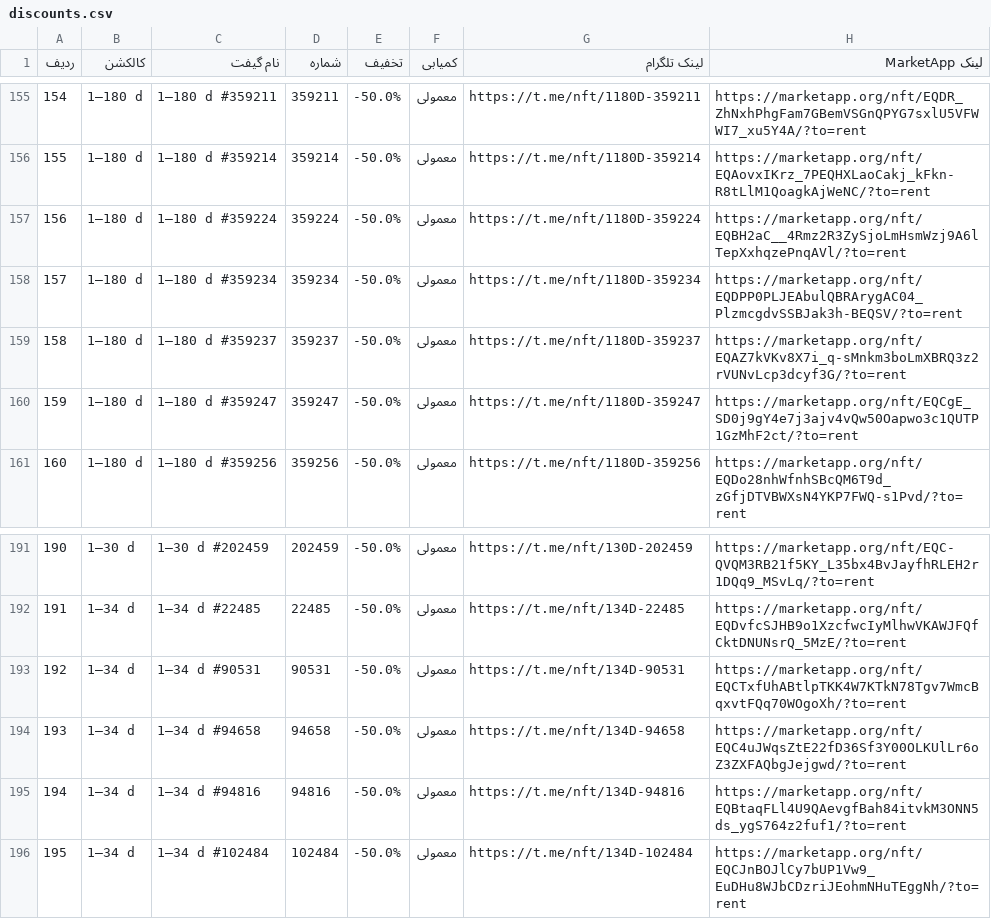
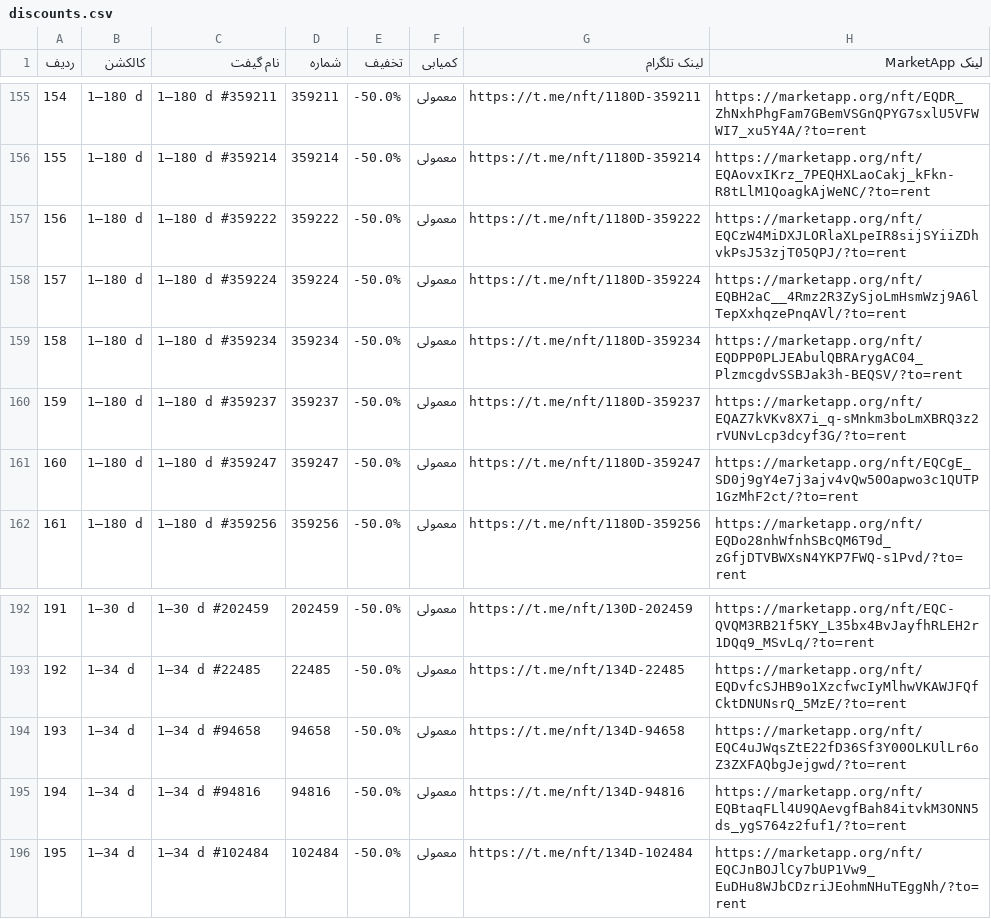
Before and after one commit to Zanjania0/market-deal-bot, a CSV file: discounts.csv, drawn as a sheet; only a part is shown, gaps mark what is left out; removed rows and columns are numbered as before the commit, all else as after; the diff names each change by its address in the sheet, - before the commit and + after, or states it on an @@ line.

```diff
--- a/discounts.csv
+++ b/discounts.csv
+row 157: 156 | 1–180 d | 1–180 d #359222 | 359222 | -50.0% | معمولی | https://t.me/nft/1180D-359222 | https://marketapp.org/nft/EQCzW4MiDXJLORlaXLpeIR8sijSYiiZDhvkPsJ53zjT05QPJ/?to=rent
@@ column A (ردیف) renumbered between rows 158 and 193 @@
-row 193: 192 | 1–34 d | 1–34 d #90531 | 90531 | -50.0% | معمولی | https://t.me/nft/134D-90531 | https://marketapp.org/nft/EQCTxfUhABtlpTKK4W7KTkN78Tgv7WmcBqxvtFQq70WOgoXh/?to=rent
```
Also changed, not shown: 2 other files.
